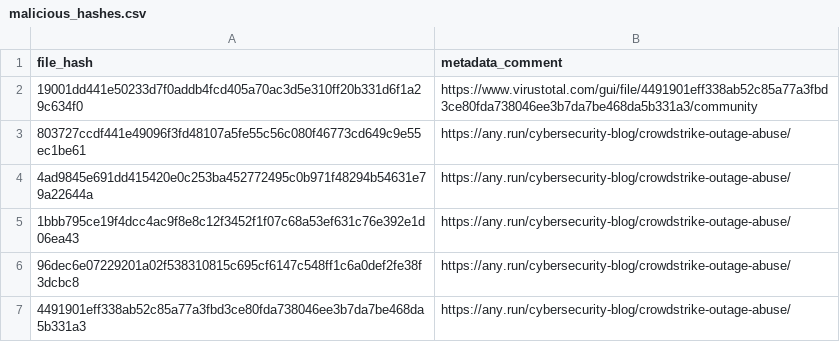
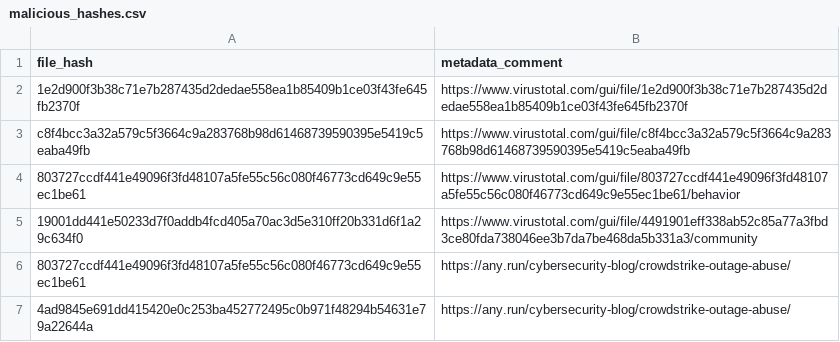
Before and after one commit to mthcht/Purpleteam, a CSV file: Detection/Threat Hunting/CROWDSTRIKE_BSOD_scams/IOCS/malicious_hashes.csv, drawn as a sheet; only a part is shown; the shorter side is filled out with more unchanged rows.

Commit message:
Update malicious_hashes.csv

```diff
--- a/Detection/Threat Hunting/CROWDSTRIKE_BSOD_scams/IOCS/malicious_hashes.csv
+++ b/Detection/Threat Hunting/CROWDSTRIKE_BSOD_scams/IOCS/malicious_hashes.csv
@@ -1,2 +1,5 @@
 file_hash,metadata_comment
+1e2d900f3b38c71e7b287435d2dedae558ea1b85409b1ce03f43fe645fb2370f,https://www.virustotal.com/gui/file/1e2d900f3b38c71e7b287435d2dedae558ea1b85409b1ce03f43fe645fb2370f
+c8f4bcc3a32a579c5f3664c9a283768b98d61468739590395e5419c5eaba49fb,https://www.virustotal.com/gui/file/c8f4bcc3a32a579c5f3664c9a283768b98d61468739590395e5419c5eaba49fb
+803727ccdf441e49096f3fd48107a5fe55c56c080f46773cd649c9e55ec1be61,https://www.virustotal.com/gui/file/803727ccdf441e49096f3fd48107a5fe55c56c080f46773cd649c9e55ec1be61/behavior
 19001dd441e50233d7f0addb4fcd405a70ac3d5e310ff20b331d6f1a29c634f0,https://www.virustotal.com/gui/file/4491901eff338ab52c85a77a3fbd3ce80fda738046ee3b7da7be468da5b331a3/community
```
